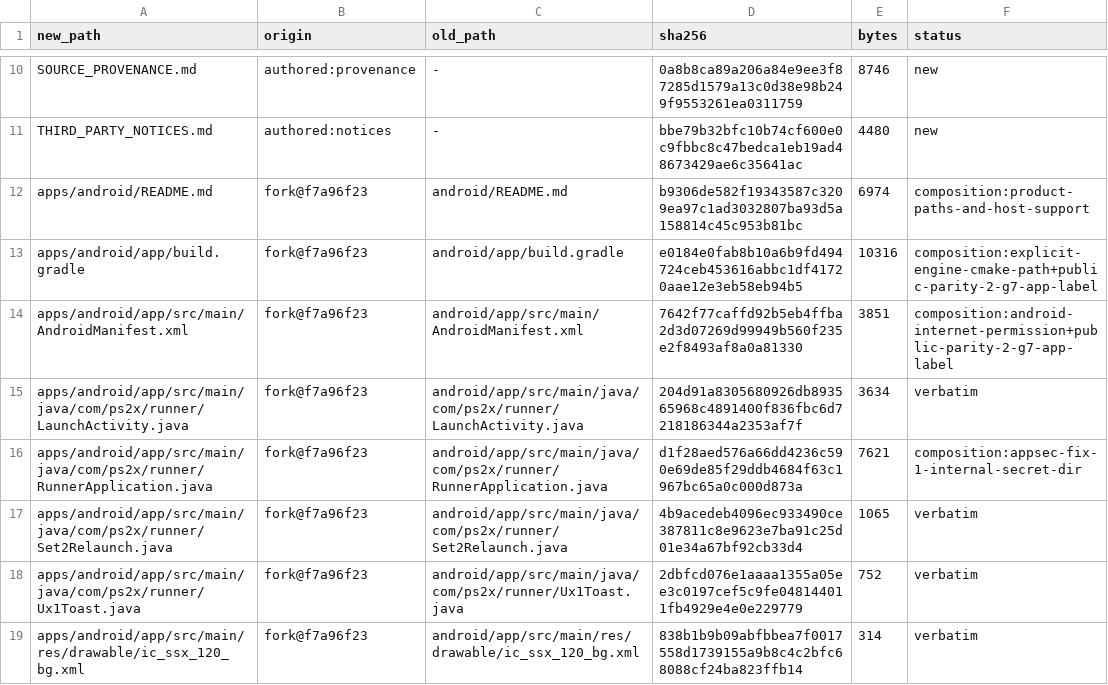
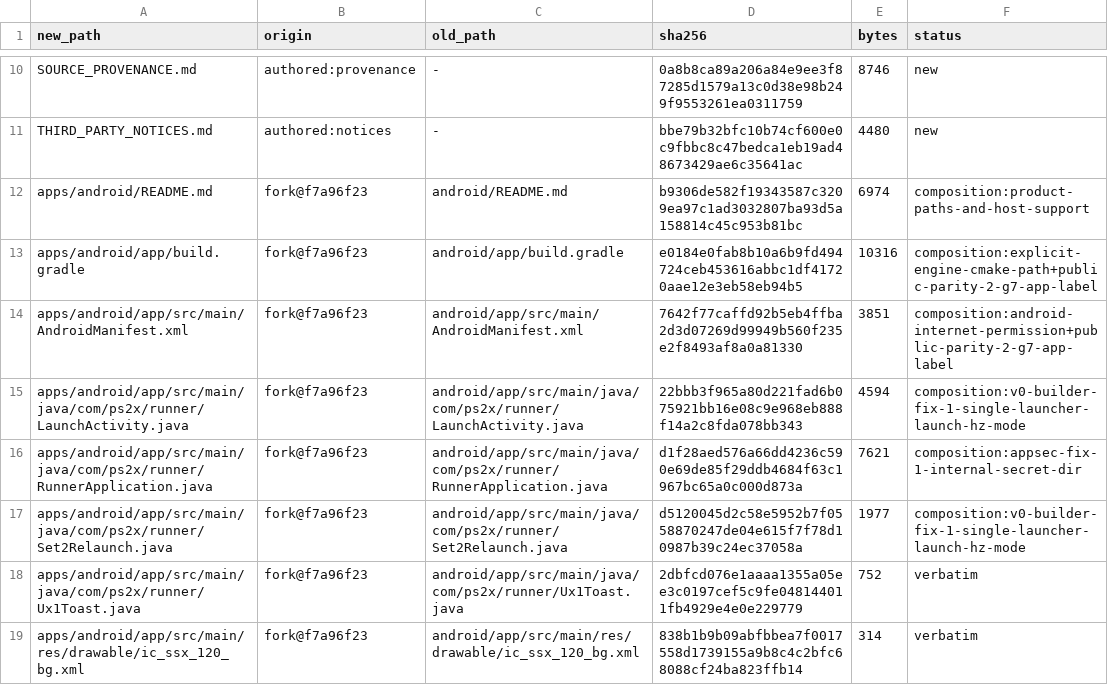
Before and after one commit to brad-richardson/ssx3-120, a TSV file: SOURCE_MANIFEST.tsv, drawn as a sheet; only a part is shown, gaps mark what is left out.

Commit message:
[v0-builder-fix-1] Item 5: reclassify edited launchers as composition in provenance manifest
check_manifest.py fails closed on verbatim rows; LaunchActivity/Set2Relaunch now carry the single-launcher launch-hz change, so record new SHAs as composition:v0-builder-fix-1-single-launcher-launch-hz-mode. Gate returns bad=0.

```diff
--- a/SOURCE_MANIFEST.tsv
+++ b/SOURCE_MANIFEST.tsv
@@ -14,5 +14,5 @@ apps/android/app/build.gradle	fork@f7a96f23	android/app/build.gradle	e0184e0fab8
 apps/android/app/src/main/AndroidManifest.xml	fork@f7a96f23	android/app/src/main/AndroidManifest.xml	7642f77caffd92b5eb4ffba2d3d07269d99949b560f235e2f8493af8a0a81330	3851	composition:android-internet-permission+public-parity-2-g7-app-label
-apps/android/app/src/main/java/com/ps2x/runner/LaunchActivity.java	fork@f7a96f23	android/app/src/main/java/com/ps2x/runner/LaunchActivity.java	204d91a8305680926db893565968c4891400f836fbc6d7218186344a2353af7f	3634	verbatim
+apps/android/app/src/main/java/com/ps2x/runner/LaunchActivity.java	fork@f7a96f23	android/app/src/main/java/com/ps2x/runner/LaunchActivity.java	22bbb3f965a80d221fad6b075921bb16e08c9e968eb888f14a2c8fda078bb343	4594	composition:v0-builder-fix-1-single-launcher-launch-hz-mode
 apps/android/app/src/main/java/com/ps2x/runner/RunnerApplication.java	fork@f7a96f23	android/app/src/main/java/com/ps2x/runner/RunnerApplication.java	d1f28aed576a66dd4236c590e69de85f29ddb4684f63c1967bc65a0c000d873a	7621	composition:appsec-fix-1-internal-secret-dir
-apps/android/app/src/main/java/com/ps2x/runner/Set2Relaunch.java	fork@f7a96f23	android/app/src/main/java/com/ps2x/runner/Set2Relaunch.java	4b9acedeb4096ec933490ce387811c8e9623e7ba91c25d01e34a67bf92cb33d4	1065	verbatim
+apps/android/app/src/main/java/com/ps2x/runner/Set2Relaunch.java	fork@f7a96f23	android/app/src/main/java/com/ps2x/runner/Set2Relaunch.java	d5120045d2c58e5952b7f0558870247de04e615f7f78d10987b39c24ec37058a	1977	composition:v0-builder-fix-1-single-launcher-launch-hz-mode
 apps/android/app/src/main/java/com/ps2x/runner/Ux1Toast.java	fork@f7a96f23	android/app/src/main/java/com/ps2x/runner/Ux1Toast.java	2dbfcd076e1aaaa1355a05ee3c0197cef5c9fe048144011fb4929e4e0e229779	752	verbatim
```
